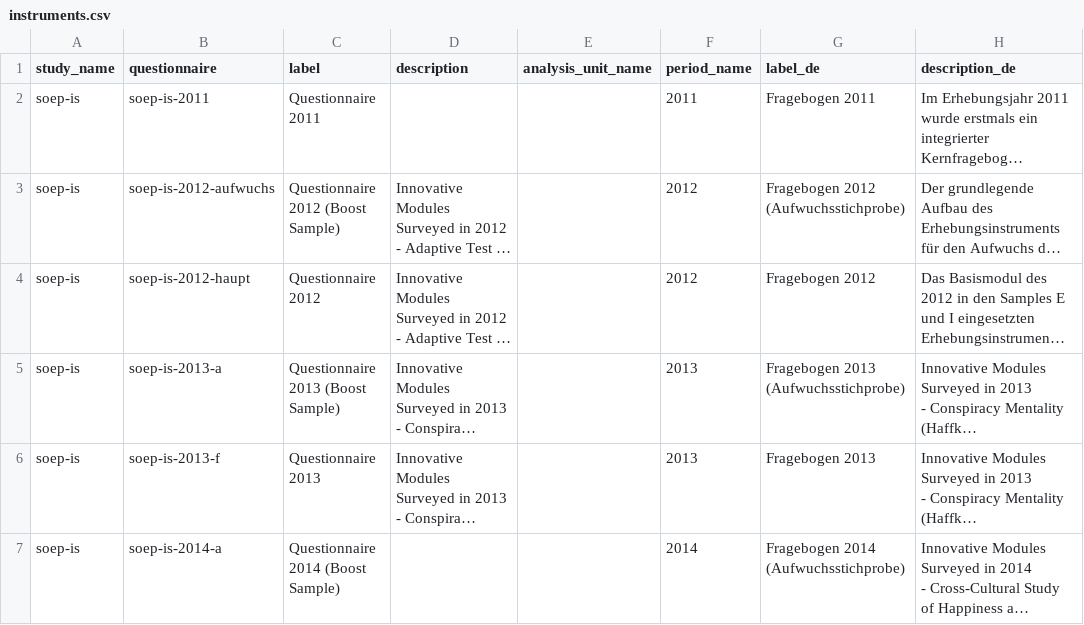
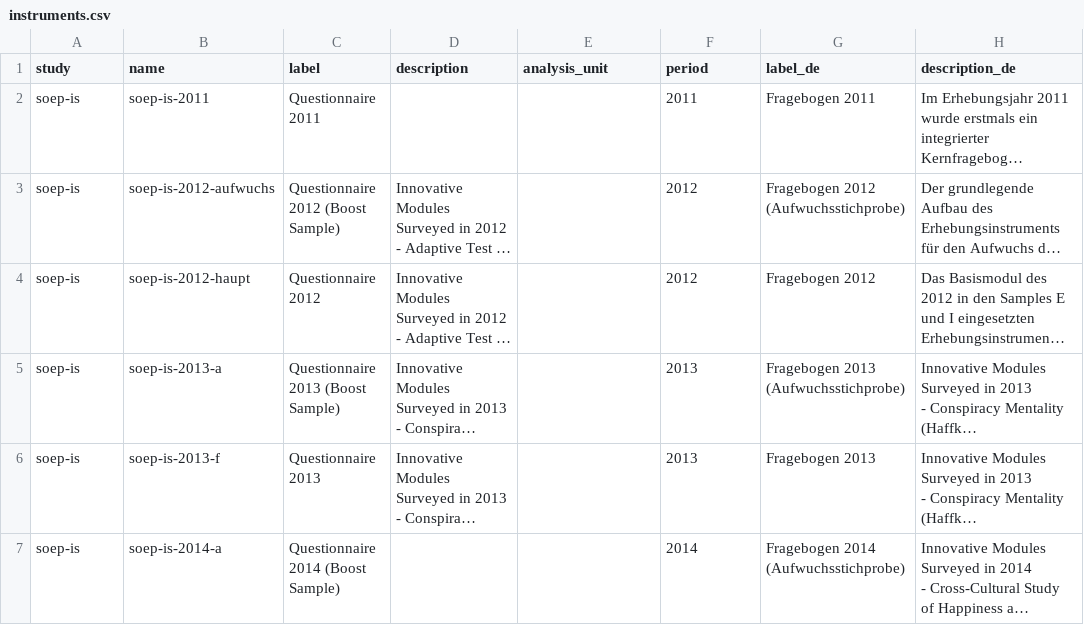
Before and after one commit to paneldata/soep-is, a CSV file: metadata/instruments.csv, drawn as a sheet; only a part is shown; long unchanged cells end in …; the diff names each change by its address in the sheet, - before the commit and + after, or states it on an @@ line.

```diff
--- a/metadata/instruments.csv
+++ b/metadata/instruments.csv
-A1: study_name
+A1: study
-B1: questionnaire
+B1: name
-E1: analysis_unit_name
+E1: analysis_unit
-F1: period_name
+F1: period
```
Also changed, not shown: 2 other files.
